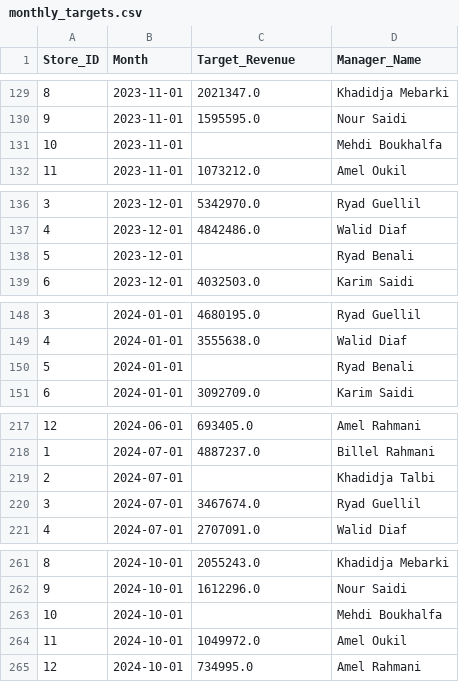
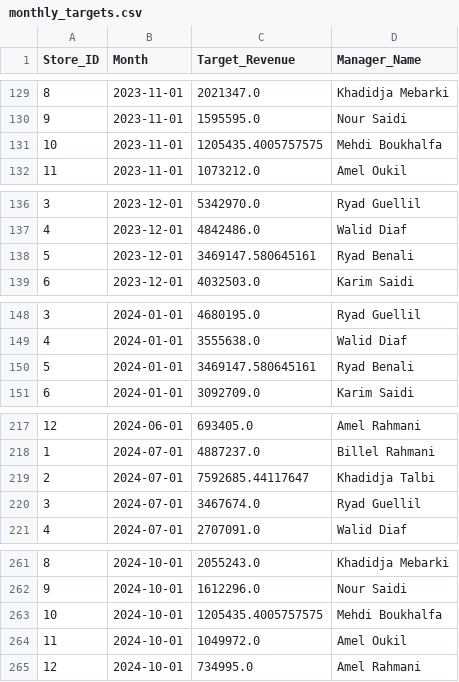
Before and after one commit to Wilson-Moore/Data-Platform, a CSV file: staging/monthly_targets.csv, drawn as a sheet; only a part is shown, gaps mark what is left out; the diff covers the shown part only.

```diff
--- a/staging/monthly_targets.csv
+++ b/staging/monthly_targets.csv
@@ -130,3 +130,3 @@ Store_ID,Month,Target_Revenue,Manager_Name
 9,2023-11-01,1595595.0,Nour Saidi
-10,2023-11-01,,Mehdi Boukhalfa
+10,2023-11-01,1205435.4005757575,Mehdi Boukhalfa
 11,2023-11-01,1073212.0,Amel Oukil
@@ -137,3 +137,3 @@ Store_ID,Month,Target_Revenue,Manager_Name
 4,2023-12-01,4842486.0,Walid Diaf
-5,2023-12-01,,Ryad Benali
+5,2023-12-01,3469147.580645161,Ryad Benali
 6,2023-12-01,4032503.0,Karim Saidi
@@ -149,3 +149,3 @@ Store_ID,Month,Target_Revenue,Manager_Name
 4,2024-01-01,3555638.0,Walid Diaf
-5,2024-01-01,,Ryad Benali
+5,2024-01-01,3469147.580645161,Ryad Benali
 6,2024-01-01,3092709.0,Karim Saidi
@@ -218,3 +218,3 @@ Store_ID,Month,Target_Revenue,Manager_Name
 1,2024-07-01,4887237.0,Billel Rahmani
-2,2024-07-01,,Khadidja Talbi
+2,2024-07-01,7592685.44117647,Khadidja Talbi
 3,2024-07-01,3467674.0,Ryad Guellil
@@ -262,3 +262,3 @@ Store_ID,Month,Target_Revenue,Manager_Name
 9,2024-10-01,1612296.0,Nour Saidi
-10,2024-10-01,,Mehdi Boukhalfa
+10,2024-10-01,1205435.4005757575,Mehdi Boukhalfa
 11,2024-10-01,1049972.0,Amel Oukil
```
Also changed, not shown: 11 edited cells elsewhere in this file, staging/table_stores.csv, 4 other files.
